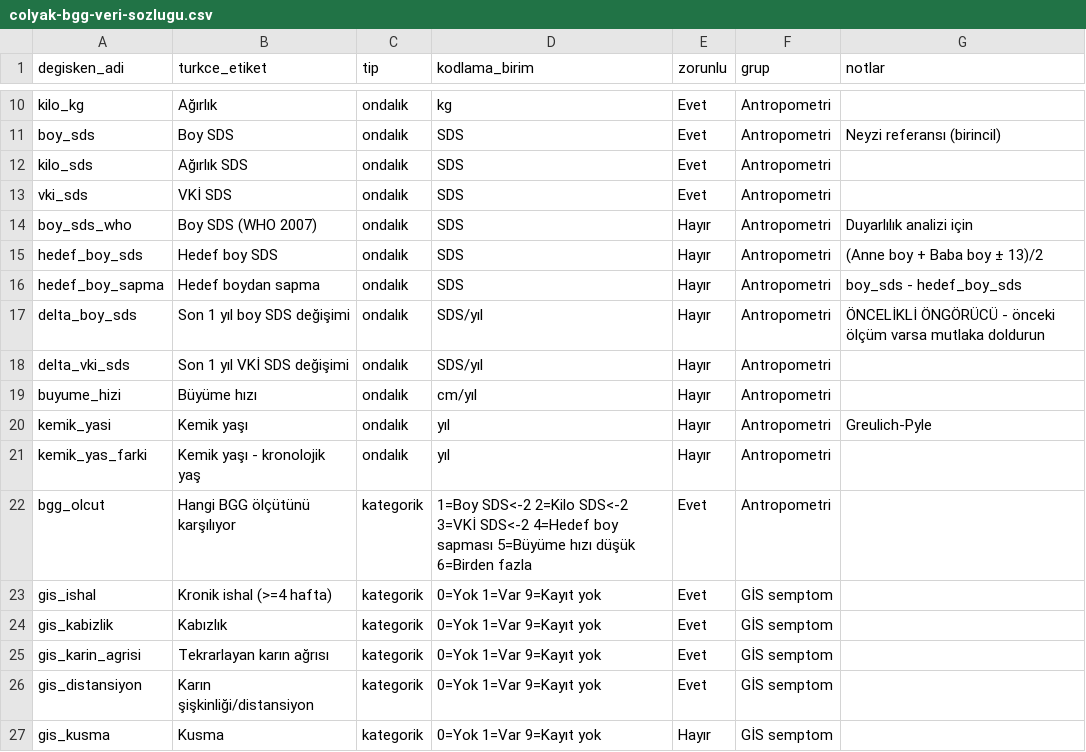
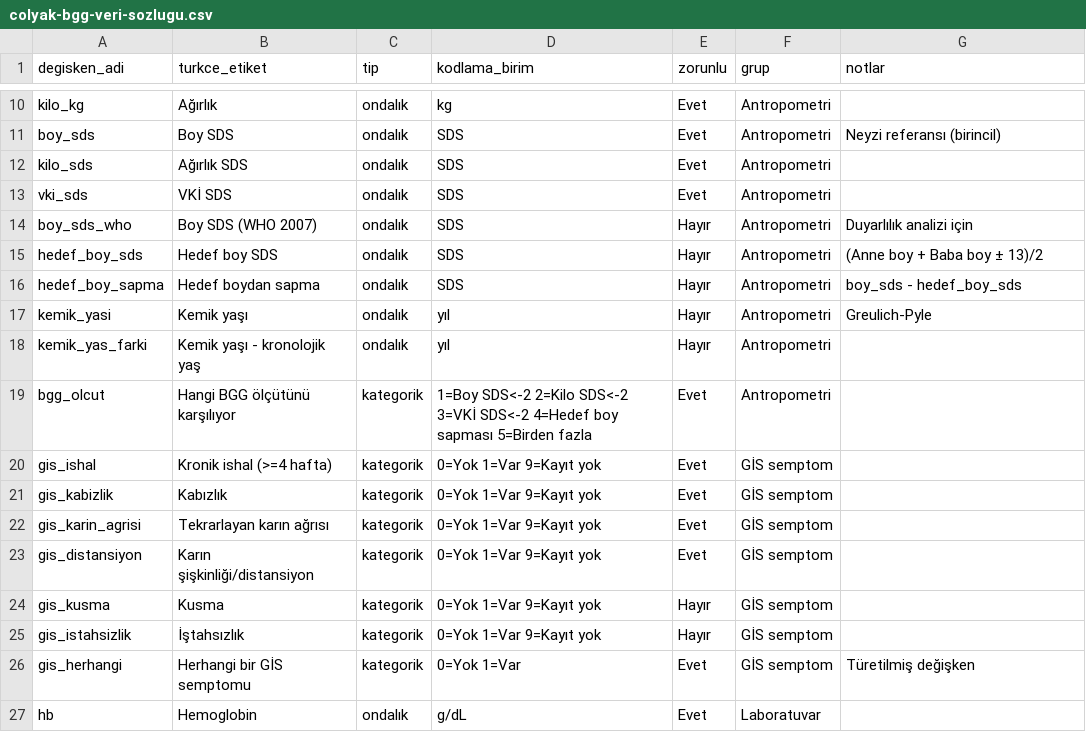
Before and after one commit to gokhanbirsen1992-sketch/sunu-, a CSV file: docs/colyak-bgg-veri-sozlugu.csv, drawn as a sheet; only a part is shown, gaps mark what is left out; the shorter side is filled out with more unchanged rows.

```diff
--- a/docs/colyak-bgg-veri-sozlugu.csv
+++ b/docs/colyak-bgg-veri-sozlugu.csv
@@ -16,8 +16,5 @@ hedef_boy_sds,Hedef boy SDS,ondalık,SDS,Hayır,Antropometri,(Anne boy + Baba bo
 hedef_boy_sapma,Hedef boydan sapma,ondalık,SDS,Hayır,Antropometri,boy_sds - hedef_boy_sds
-delta_boy_sds,Son 1 yıl boy SDS değişimi,ondalık,SDS/yıl,Hayır,Antropometri,ÖNCELİKLİ ÖNGÖRÜCÜ - önceki ölçüm varsa mutlaka doldurun
-delta_vki_sds,Son 1 yıl VKİ SDS değişimi,ondalık,SDS/yıl,Hayır,Antropometri,
-buyume_hizi,Büyüme hızı,ondalık,cm/yıl,Hayır,Antropometri,
 kemik_yasi,Kemik yaşı,ondalık,yıl,Hayır,Antropometri,Greulich-Pyle
 kemik_yas_farki,Kemik yaşı - kronolojik yaş,ondalık,yıl,Hayır,Antropometri,
-bgg_olcut,Hangi BGG ölçütünü karşılıyor,kategorik,1=Boy SDS<-2 2=Kilo SDS<-2 3=VKİ SDS<-2 4=Hedef boy sapması 5=Büyüme hızı düşük 6=Birden fazla,Evet,Antropometri,
+bgg_olcut,Hangi BGG ölçütünü karşılıyor,kategorik,1=Boy SDS<-2 2=Kilo SDS<-2 3=VKİ SDS<-2 4=Hedef boy sapması 5=Birden fazla,Evet,Antropometri,
 gis_ishal,Kronik ishal (>=4 hafta),kategorik,0=Yok 1=Var 9=Kayıt yok,Evet,GİS semptom,
```
Also changed, not shown: 2 other files.
